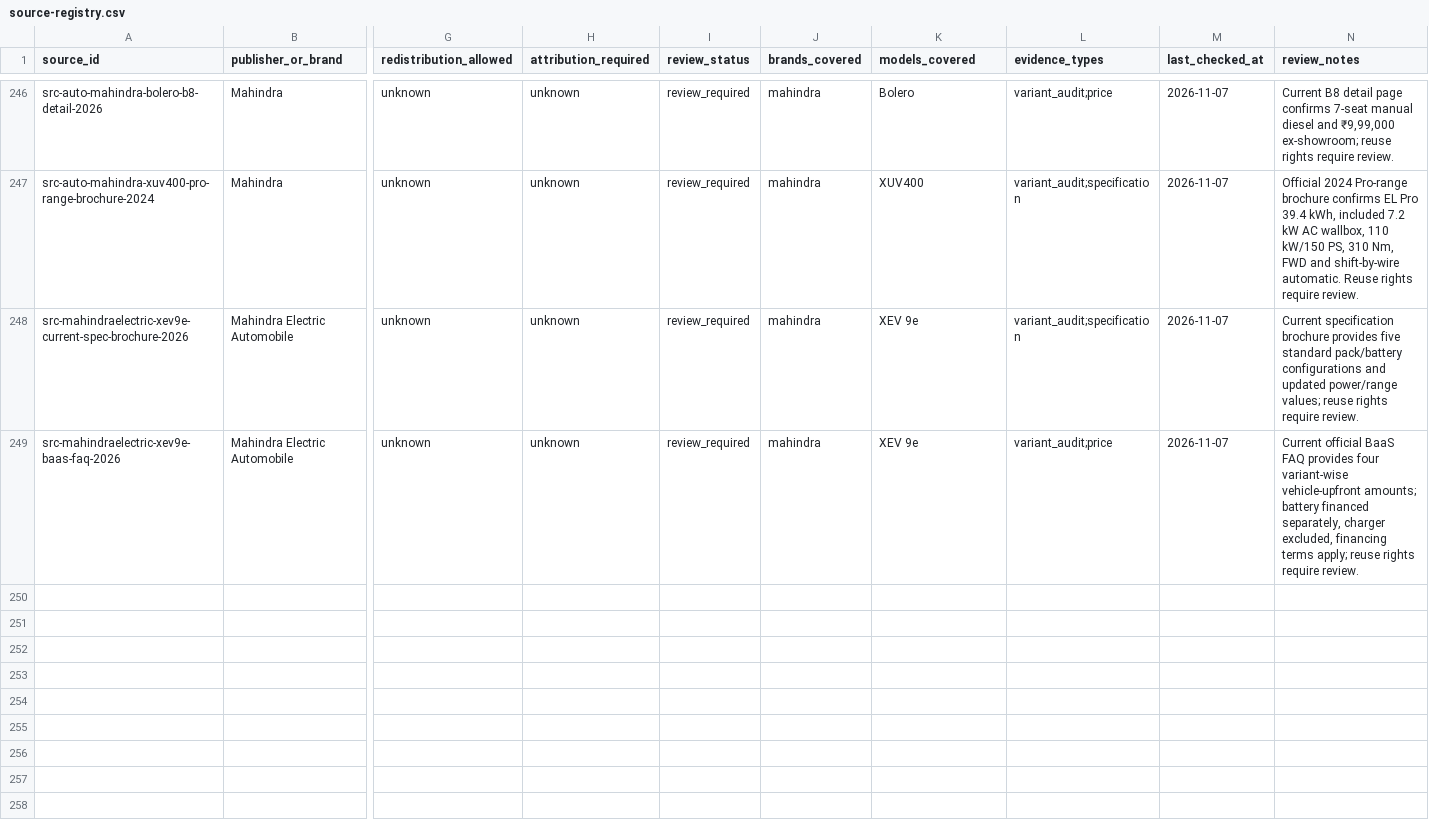
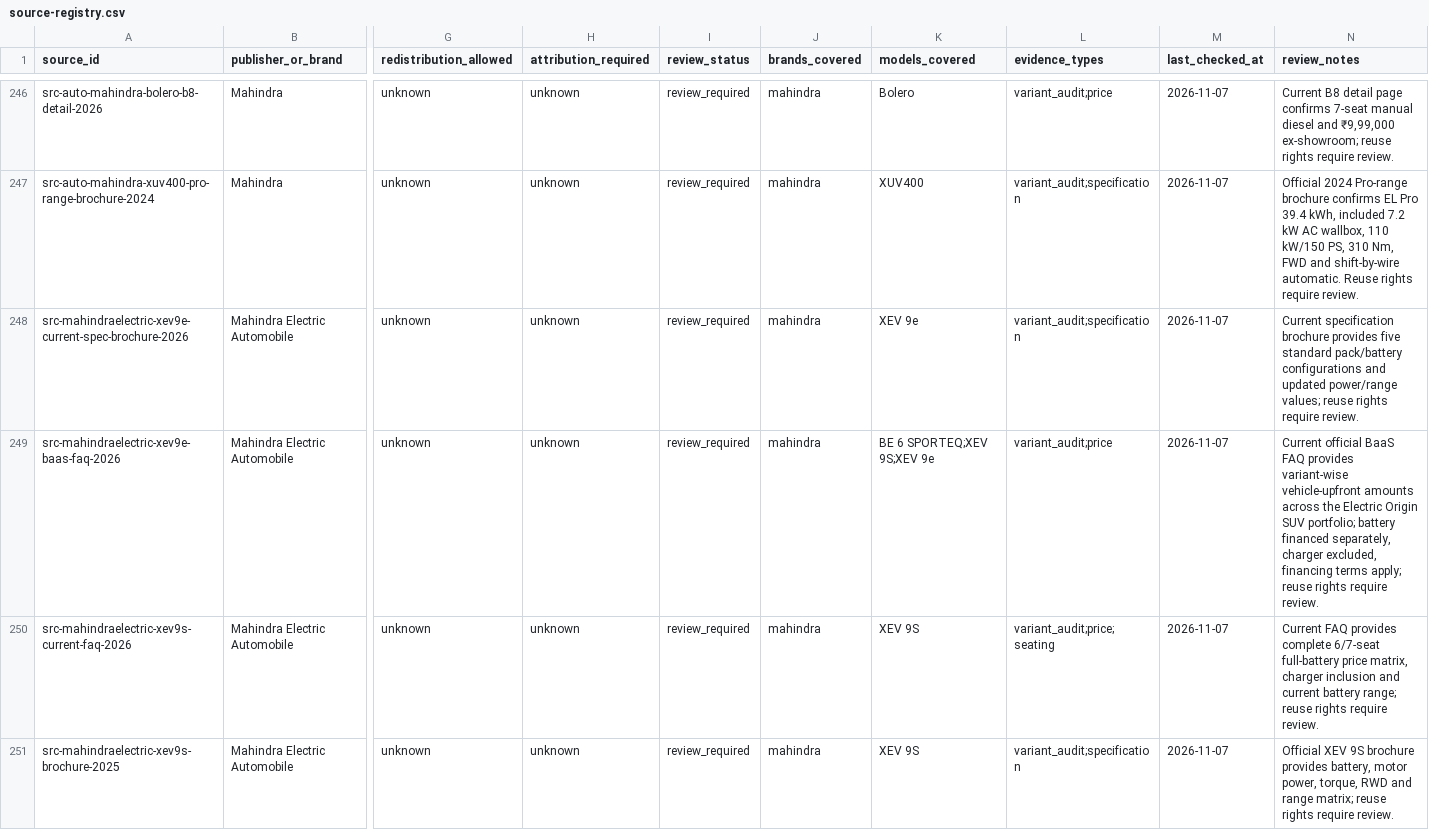
Before and after one commit to itrunks/motivo, a CSV file: data/source-registry.csv, drawn as a sheet; only a part is shown, gaps mark what is left out; rows hold the shown columns only; the diff names each change by its address in the sheet, - before the commit and + after, or states it on an @@ line.

Commit message:
sources: register XEV 9S current FAQ and brochure

```diff
--- a/data/source-registry.csv
+++ b/data/source-registry.csv
-K249 (models_covered): XEV 9e
+K249 (models_covered): BE 6 SPORTEQ;XEV 9S;XEV 9e
-N249 (review_notes): …FAQ provides four variant-wise vehicle-upfront amounts; battery financed…
+N249 (review_notes): …FAQ provides variant-wise vehicle-upfront amounts across the Electric Origin SUV portfolio; battery financed…
+row 250: src-mahindraelectric-xev9s-current-faq-2026 | Mahindra Electric Automobile | unknown | unknown | review_required | mahindra | XEV 9S | variant_audit;price;seating | 2026-11-07 | Current FAQ provides complete 6/7-seat full-battery price matrix, charger inclusion and current battery range; reuse rights require review.
+row 251: src-mahindraelectric-xev9s-brochure-2025 | Mahindra Electric Automobile | unknown | unknown | review_required | mahindra | XEV 9S | variant_audit;specification | 2026-11-07 | Official XEV 9S brochure provides battery, motor power, torque, RWD and range matrix; reuse rights require review.
```
